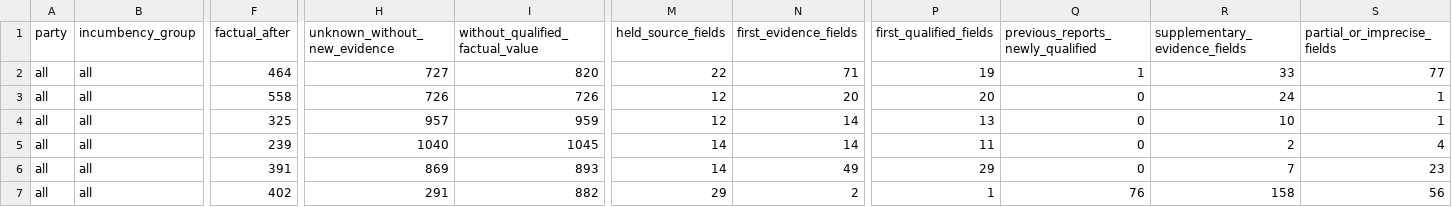
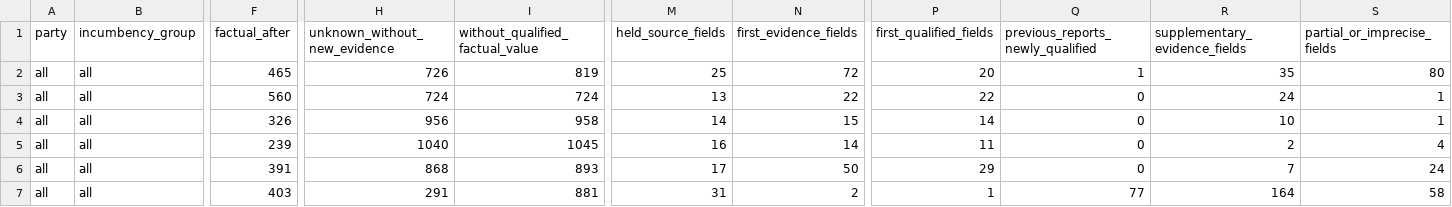
Before and after one commit to hanshanley/which-candidate, a CSV file: results/biographical-research/trait-progress.csv, drawn as a sheet; only a part is shown, gaps mark what is left out; the diff covers the shown part only; the diff names each change by its address in the sheet, - before the commit and + after, or states it on an @@ line.

```diff
--- a/results/biographical-research/trait-progress.csv
+++ b/results/biographical-research/trait-progress.csv
-F2 (factual_after): 464
+F2 (factual_after): 465
-H2 (unknown_without_new_evidence): 727
+H2 (unknown_without_new_evidence): 726
-I2 (without_qualified_factual_value): 820
+I2 (without_qualified_factual_value): 819
-M2 (held_source_fields): 22
+M2 (held_source_fields): 25
-N2 (first_evidence_fields): 71
+N2 (first_evidence_fields): 72
-P2 (first_qualified_fields): 19
+P2 (first_qualified_fields): 20
-R2 (supplementary_evidence_fields): 33
+R2 (supplementary_evidence_fields): 35
-S2 (partial_or_imprecise_fields): 77
+S2 (partial_or_imprecise_fields): 80
-F3 (factual_after): 558
+F3 (factual_after): 560
-H3 (unknown_without_new_evidence): 726
+H3 (unknown_without_new_evidence): 724
-I3 (without_qualified_factual_value): 726
+I3 (without_qualified_factual_value): 724
-M3 (held_source_fields): 12
+M3 (held_source_fields): 13
-N3 (first_evidence_fields): 20
+N3 (first_evidence_fields): 22
-P3 (first_qualified_fields): 20
+P3 (first_qualified_fields): 22
-F4 (factual_after): 325
+F4 (factual_after): 326
-H4 (unknown_without_new_evidence): 957
+H4 (unknown_without_new_evidence): 956
-I4 (without_qualified_factual_value): 959
+I4 (without_qualified_factual_value): 958
-M4 (held_source_fields): 12
+M4 (held_source_fields): 14
-N4 (first_evidence_fields): 14
+N4 (first_evidence_fields): 15
-P4 (first_qualified_fields): 13
+P4 (first_qualified_fields): 14
-M5 (held_source_fields): 14
+M5 (held_source_fields): 16
-H6 (unknown_without_new_evidence): 869
+H6 (unknown_without_new_evidence): 868
-M6 (held_source_fields): 14
+M6 (held_source_fields): 17
-N6 (first_evidence_fields): 49
+N6 (first_evidence_fields): 50
-S6 (partial_or_imprecise_fields): 23
+S6 (partial_or_imprecise_fields): 24
-F7 (factual_after): 402
+F7 (factual_after): 403
-I7 (without_qualified_factual_value): 882
+I7 (without_qualified_factual_value): 881
-M7 (held_source_fields): 29
+M7 (held_source_fields): 31
-Q7 (previous_reports_newly_qualified): 76
+Q7 (previous_reports_newly_qualified): 77
-R7 (supplementary_evidence_fields): 158
+R7 (supplementary_evidence_fields): 164
-S7 (partial_or_imprecise_fields): 56
+S7 (partial_or_imprecise_fields): 58
```
Also changed, not shown: 73 edited cells elsewhere in this file, results/biographical-research/candidate-research-status.csv, results/biographical-research/coverage-by-party-and-incumbency.csv, 13 other files.
